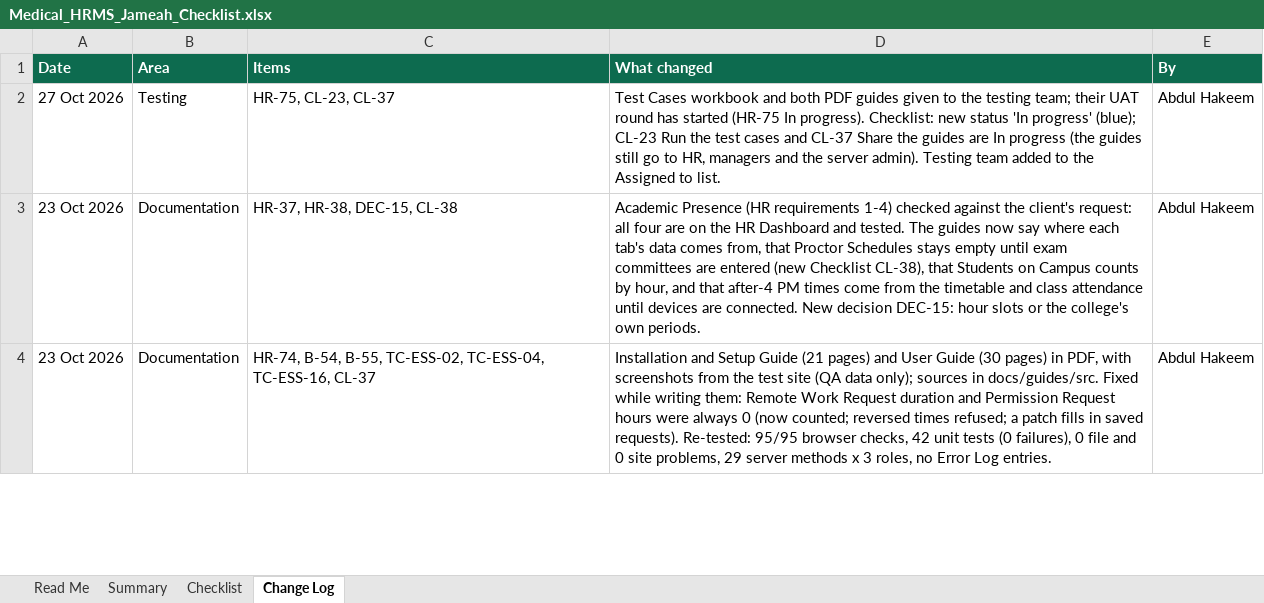
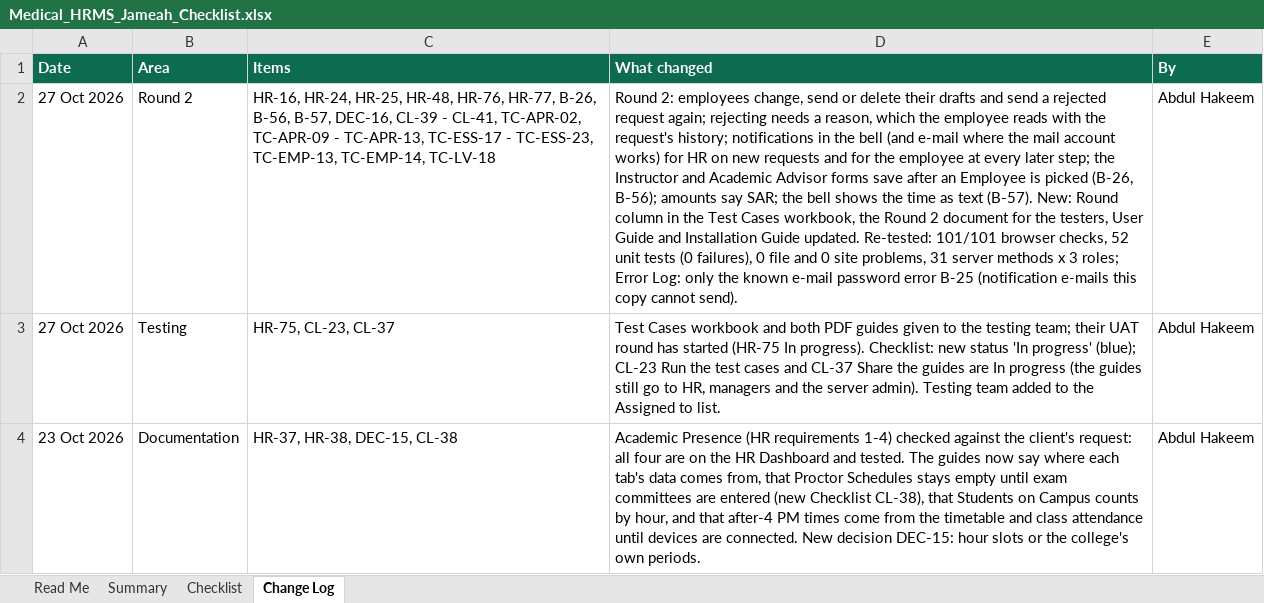
Before and after one commit to phpdevpro/edu-alriyada-hrm, an Excel workbook: project_tracking/Medical_HRMS_Jameah_Checklist.xlsx, sheet Change Log, drawn as a sheet; only a part is shown; the shorter side is filled out with more unchanged rows; values as stored, in another font and other column widths than the file's, no borders; the diff names each change by its address in the sheet, - before the commit and + after, or states it on an @@ line.

```diff
--- a/project_tracking/Medical_HRMS_Jameah_Checklist.xlsx (sheet Change Log)
+++ b/project_tracking/Medical_HRMS_Jameah_Checklist.xlsx (sheet Change Log)
+row 2: 27 Oct 2026 | Round 2 | HR-16, HR-24, HR-25, HR-48, HR-76, HR-77, B-26, B-56, B-57, DEC-16, CL-39 - CL-41, TC-APR-02, TC-APR-09 - TC-APR-13, TC-ESS-17 - TC-ESS-23, TC-EMP-13, TC-EMP-14, TC-LV-18 | Round 2: employees change, send or delete their drafts and send a rejected request again; rejecting needs a reason, which the employee reads with the request's history; notifications in the bell (and e-mail where the mail account works) for HR on new requests and for the employee at every later step; the Instructor and Academic Advisor forms save after an Employee is picked (B-26, B-56); amounts say SAR; the bell shows the time as text (B-57). New: Round column in the Test Cases workbook, the Round 2 document for the testers, User Guide and Installation Guide updated. Re-tested: 101/101 browser checks, 52 unit tests (0 failures), 0 file and 0 site problems, 31 server methods x 3 roles; Error Log: only the known e-mail password error B-25 (notification e-mails this copy cannot send). | Abdul Hakeem
```
Also changed, not shown: sheet Summary, sheet Checklist, project_tracking/Medical_HRMS_Jameah_Task_Tracker.xlsx, project_tracking/Medical_HRMS_Jameah_Test_Cases.xlsx, 49 other files.
